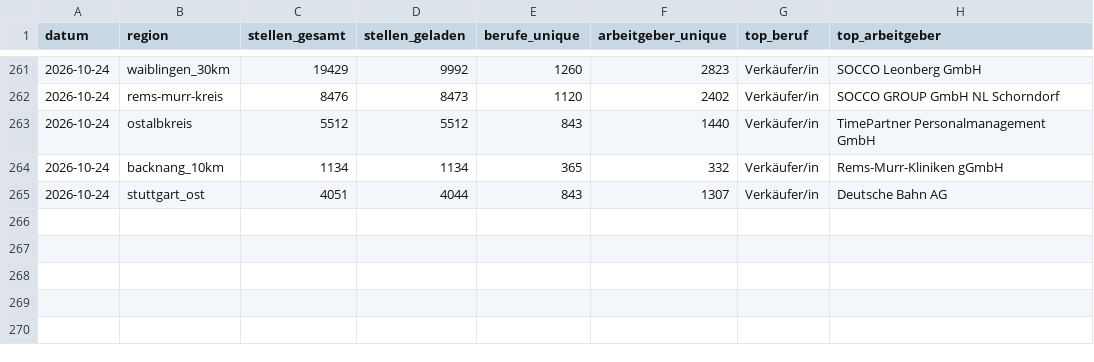
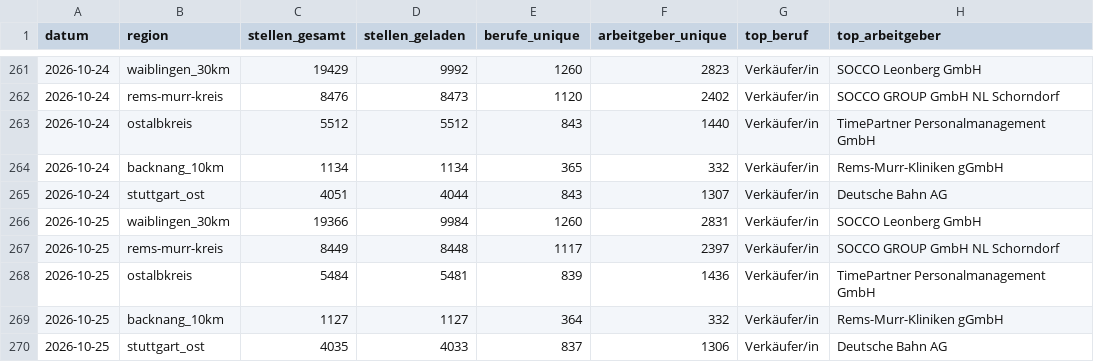
Before and after one commit to Penetrationpasi-hub/Jobs, a CSV file: data/snapshots.csv, drawn as a sheet; only a part is shown, gaps mark what is left out; the diff names each change by its address in the sheet, - before the commit and + after, or states it on an @@ line.

```diff
--- a/data/snapshots.csv
+++ b/data/snapshots.csv
+row 266: 2026-10-25 | waiblingen_30km | 19366 | 9984 | 1260 | 2831 | Verkäufer/in | SOCCO Leonberg GmbH
+row 267: 2026-10-25 | rems-murr-kreis | 8449 | 8448 | 1117 | 2397 | Verkäufer/in | SOCCO GROUP GmbH NL Schorndorf
+row 268: 2026-10-25 | ostalbkreis | 5484 | 5481 | 839 | 1436 | Verkäufer/in | TimePartner Personalmanagement GmbH
+row 269: 2026-10-25 | backnang_10km | 1127 | 1127 | 364 | 332 | Verkäufer/in | Rems-Murr-Kliniken gGmbH
+row 270: 2026-10-25 | stuttgart_ost | 4035 | 4033 | 837 | 1306 | Verkäufer/in | Deutsche Bahn AG
```
Also changed, not shown: 3 other files.
